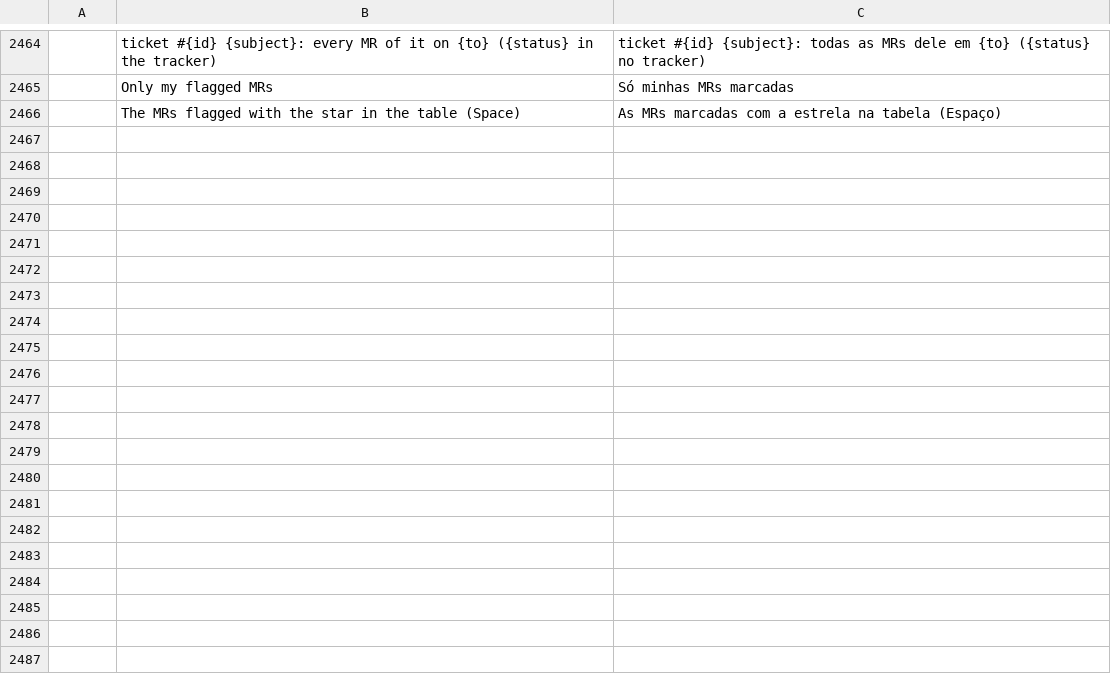
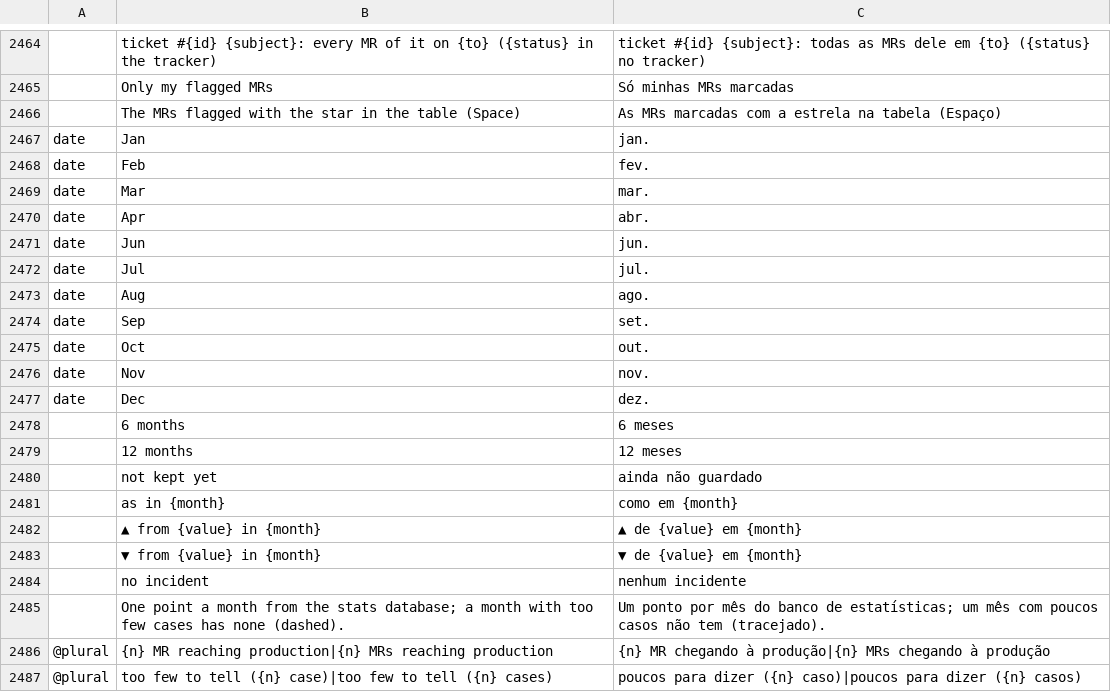
Before and after one commit to julien-langlois/gitlab-tracker, a TSV file: gitlab-tracker/i18n/pt-br.tsv, drawn as a sheet; only a part is shown, gaps mark what is left out; the diff names each change by its address in the sheet, - before the commit and + after, or states it on an @@ line.

```diff
--- a/gitlab-tracker/i18n/pt-br.tsv
+++ b/gitlab-tracker/i18n/pt-br.tsv
+row 2467: date | Jan | jan.
+row 2468: date | Feb | fev.
+row 2469: date | Mar | mar.
+row 2470: date | Apr | abr.
+row 2471: date | Jun | jun.
+row 2472: date | Jul | jul.
+row 2473: date | Aug | ago.
+row 2474: date | Sep | set.
+row 2475: date | Oct | out.
+row 2476: date | Nov | nov.
+row 2477: date | Dec | dez.
+row 2478:  | 6 months | 6 meses
+row 2479:  | 12 months | 12 meses
+row 2480:  | not kept yet | ainda não guardado
+row 2481:  | as in {month} | como em {month}
+row 2482:  | ▲ from {value} in {month} | ▲ de {value} em {month}
+row 2483:  | ▼ from {value} in {month} | ▼ de {value} em {month}
+row 2484:  | no incident | nenhum incidente
+row 2485:  | One point a month from the stats database; a month with too few cases has none (dashed). | Um ponto por mês do banco de estatísticas; um mês com poucos casos não tem (tracejado).
+row 2486: @plural | {n} MR reaching production|{n} MRs reaching production | {n} MR chegando à produção|{n} MRs chegando à produção
+row 2487: @plural | too few to tell ({n} case)|too few to tell ({n} cases) | poucos para dizer ({n} caso)|poucos para dizer ({n} casos)
```
Also changed, not shown: gitlab-tracker/i18n/de.tsv, gitlab-tracker/i18n/es.tsv, 23 other files.
